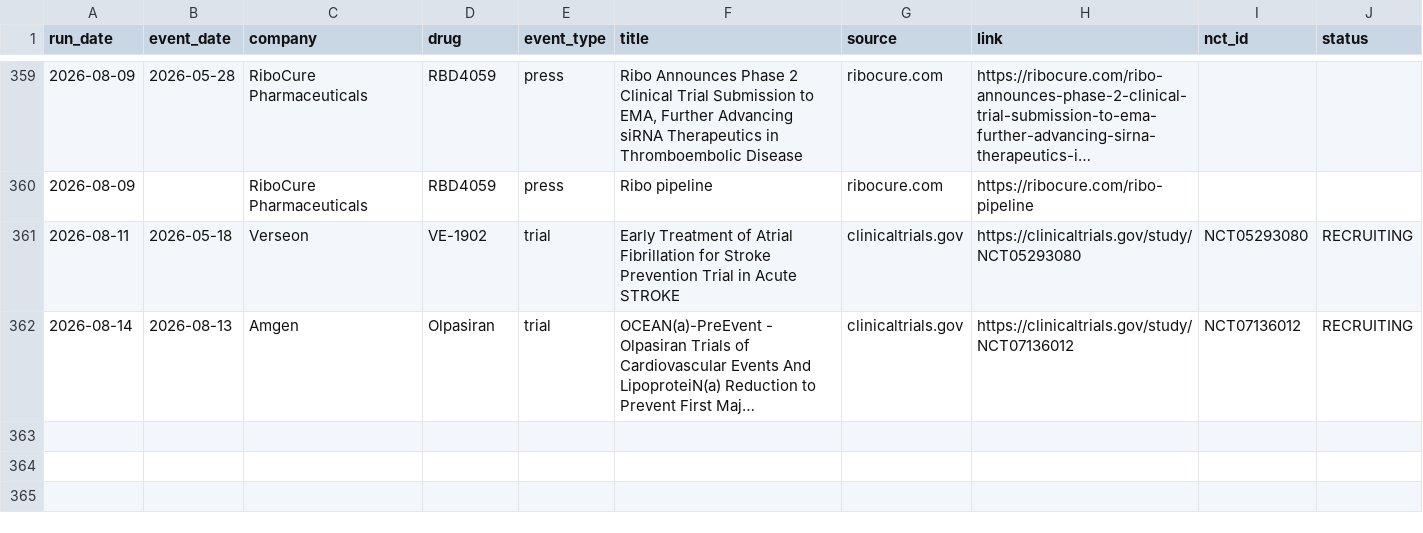
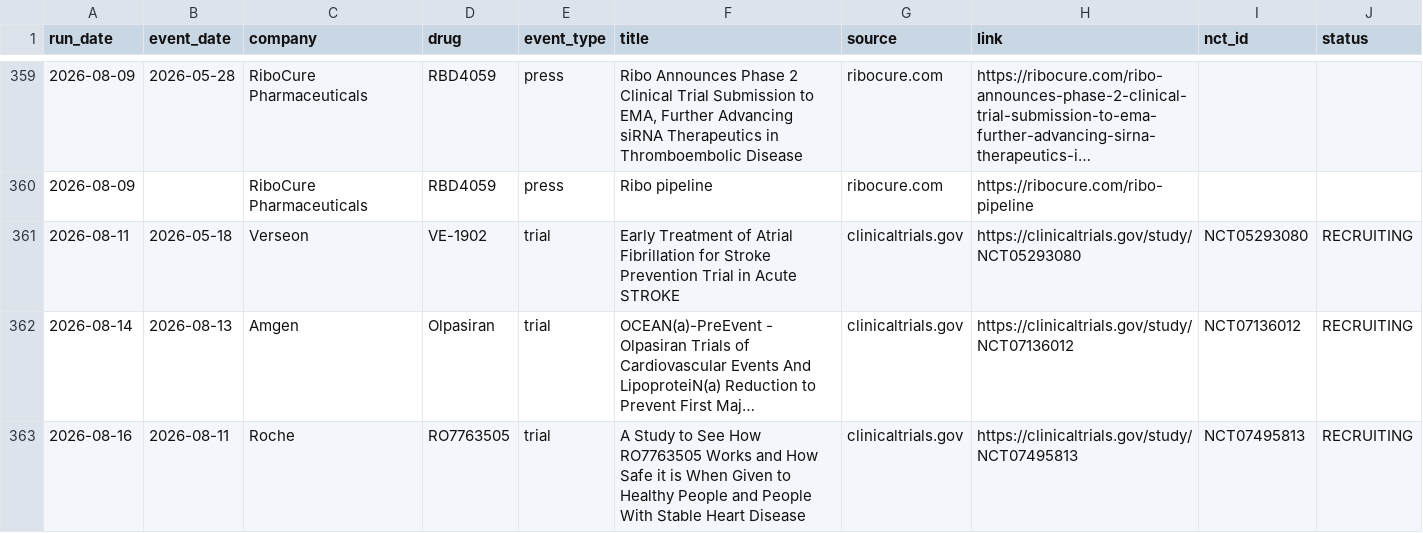
Before and after one commit to rubioisabel134-ai/ACS-dashboard, a CSV file: data/intel-news-log.csv, drawn as a sheet; only a part is shown, gaps mark what is left out; long unchanged cells end in …; the diff names each change by its address in the sheet, - before the commit and + after, or states it on an @@ line.

```diff
--- a/data/intel-news-log.csv
+++ b/data/intel-news-log.csv
+row 363: 2026-08-16 | 2026-08-11 | Roche | RO7763505 | trial | A Study to See How RO7763505 Works and How Safe it is When Given to Healthy People and People With Stable Heart Disease | clinicaltrials.gov | https://clinicaltrials.gov/study/NCT07495813 | NCT07495813 | RECRUITING
```
Also changed, not shown: 3 other files.
